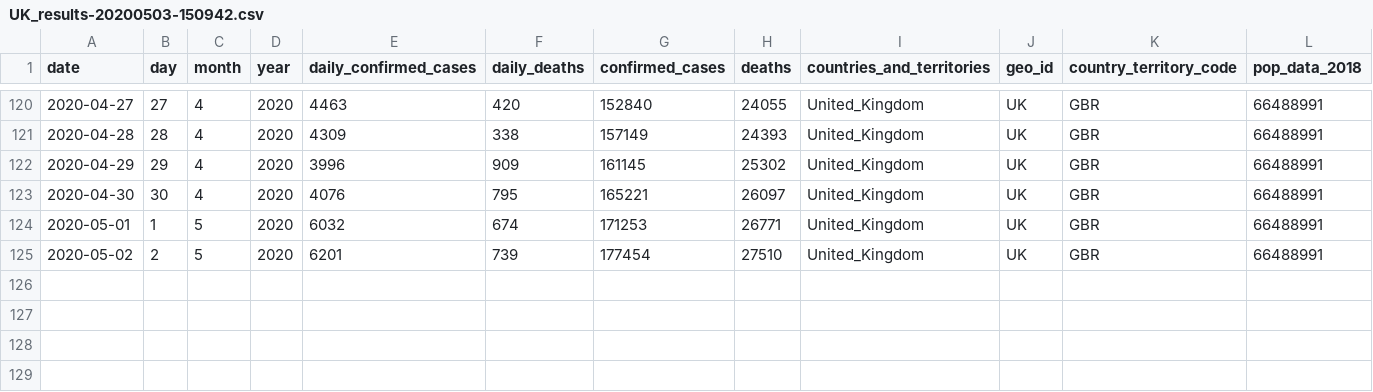
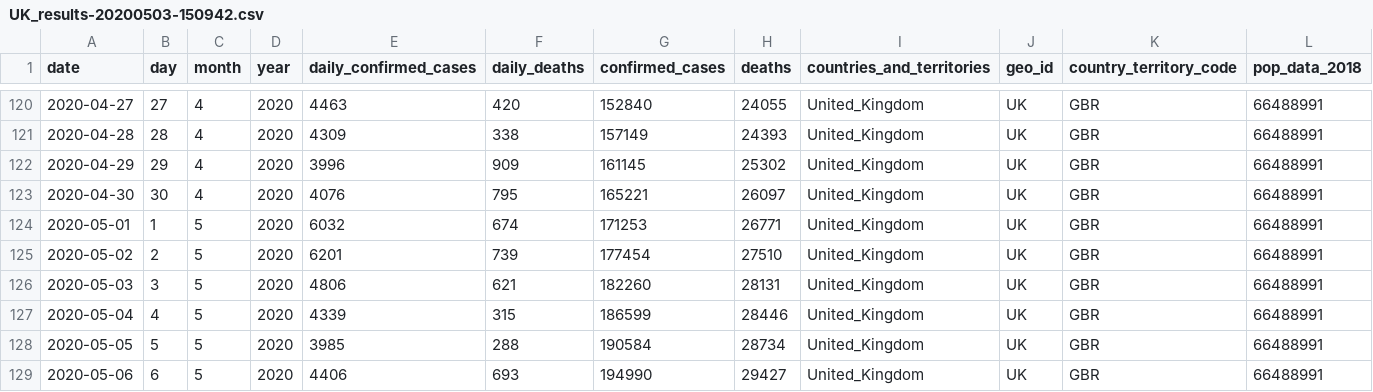
Before and after one commit to kate006naja/MachineLearningClassCode, a CSV file: project/UK_results-20200503-150942.csv, drawn as a sheet; only a part is shown, gaps mark what is left out.

```diff
--- a/project/UK_results-20200503-150942.csv
+++ b/project/UK_results-20200503-150942.csv
@@ -125 +125,5 @@ date,day,month,year,daily_confirmed_cases,daily_deaths,confirmed_cases,deaths,co
 2020-05-02,2,5,2020,6201,739,177454,27510,United_Kingdom,UK,GBR,66488991
+2020-05-03,3,5,2020,4806,621,182260,28131,United_Kingdom,UK,GBR,66488991
+2020-05-04,4,5,2020,4339,315,186599,28446,United_Kingdom,UK,GBR,66488991
+2020-05-05,5,5,2020,3985,288,190584,28734,United_Kingdom,UK,GBR,66488991
+2020-05-06,6,5,2020,4406,693,194990,29427,United_Kingdom,UK,GBR,66488991
```
Also changed, not shown: 3 other files.
